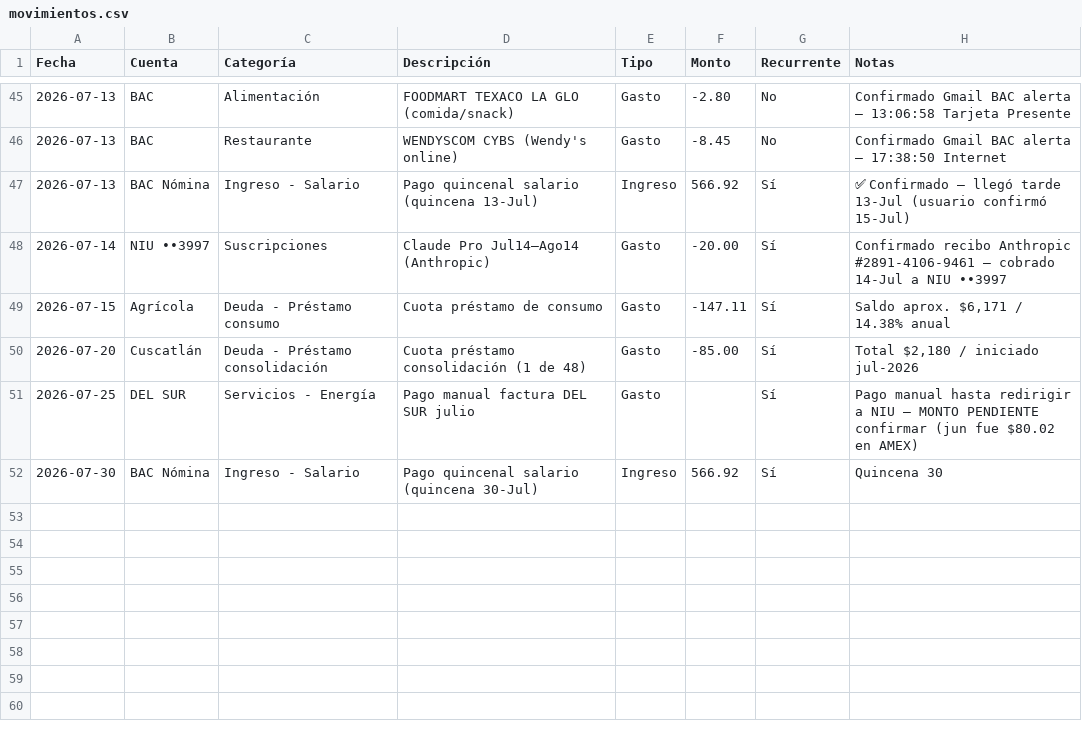
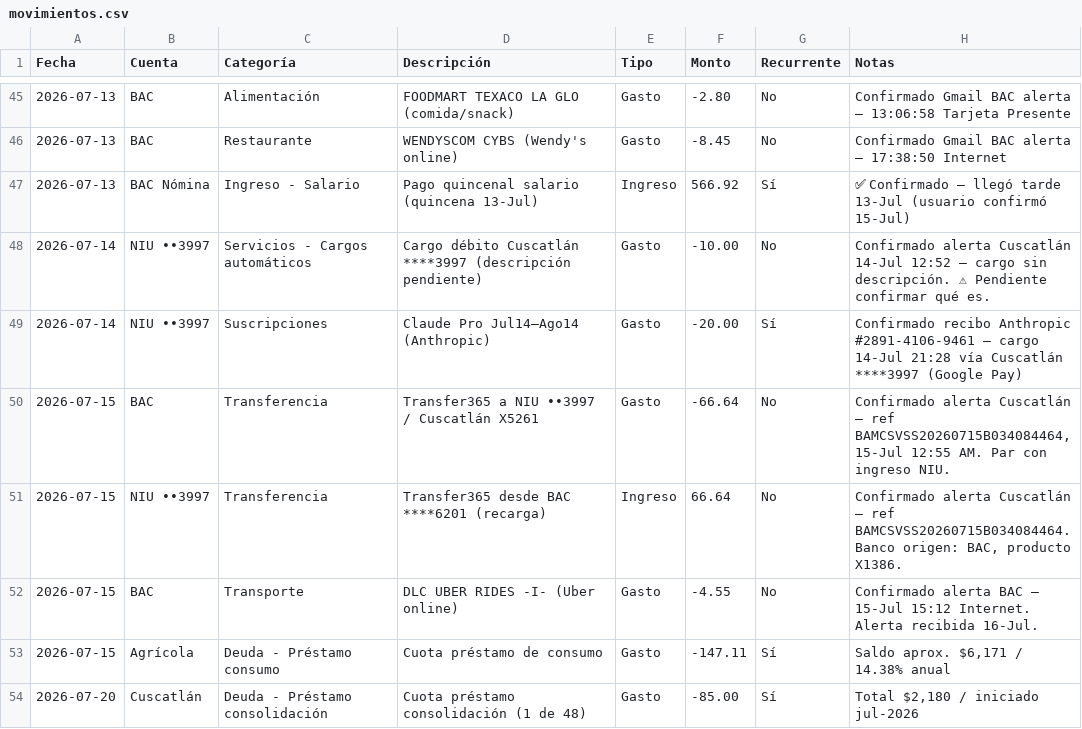
Before and after one commit to Fjohn298/gmail-mcp, a CSV file: finanzas/movimientos.csv, drawn as a sheet; only a part is shown, gaps mark what is left out; the shorter side is filled out with more unchanged rows; addresses are those after the commit; the diff names each change by its address in the sheet, - before the commit and + after, or states it on an @@ line.

```diff
--- a/finanzas/movimientos.csv
+++ b/finanzas/movimientos.csv
+row 48: 2026-07-14 | NIU ••3997 | Servicios - Cargos automáticos | Cargo débito Cuscatlán ****3997 (descripción pendiente) | Gasto | -10.00 | No | Confirmado alerta Cuscatlán 14-Jul 12:52 — cargo sin descripción. ⚠ Pendiente confirmar qué es.
-H49 (Notas): …#2891-4106-9461 — cobrado 14-Jul a NIU ••3997
+H49 (Notas): …#2891-4106-9461 — cargo 14-Jul 21:28 vía Cuscatlán ****3997 (Google Pay)
+row 50: 2026-07-15 | BAC | Transferencia | Transfer365 a NIU ••3997 / Cuscatlán X5261 | Gasto | -66.64 | No | Confirmado alerta Cuscatlán — ref BAMCSVSS20260715B034084464, 15-Jul 12:55 AM. Par con ingreso NIU.
+row 51: 2026-07-15 | NIU ••3997 | Transferencia | Transfer365 desde BAC ****6201 (recarga) | Ingreso | 66.64 | No | Confirmado alerta Cuscatlán — ref BAMCSVSS20260715B034084464. Banco origen: BAC, producto X1386.
+row 52: 2026-07-15 | BAC | Transporte | DLC UBER RIDES -I- (Uber online) | Gasto | -4.55 | No | Confirmado alerta BAC — 15-Jul 15:12 Internet. Alerta recibida 16-Jul.
```
Also changed, not shown: 1 other file.
